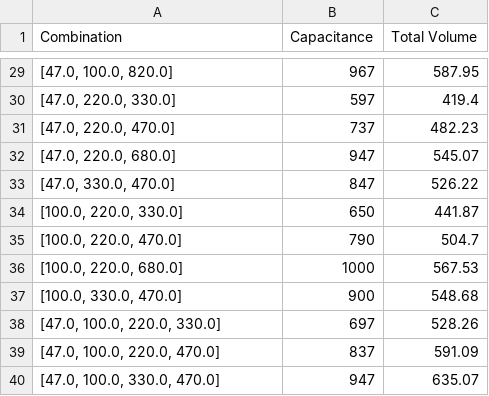
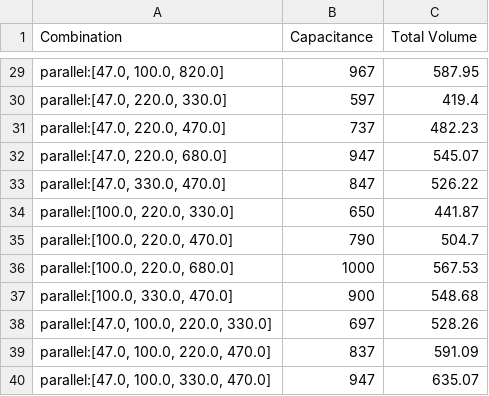
Before and after one commit to laksheta/ai-power-converter, a CSV file: calculation/capacitor/parallel_combinations.csv, drawn as a sheet; only a part is shown, gaps mark what is left out; the diff covers the shown part only.

Commit message:
parallel capacitor values

```diff
--- a/calculation/capacitor/parallel_combinations.csv
+++ b/calculation/capacitor/parallel_combinations.csv
@@ -29,12 +29,12 @@ Combination,Capacitance,Total Volume
-"[47.0, 100.0, 820.0]",967,587.95
-"[47.0, 220.0, 330.0]",597,419.4
-"[47.0, 220.0, 470.0]",737,482.23
-"[47.0, 220.0, 680.0]",947,545.07
-"[47.0, 330.0, 470.0]",847,526.22
-"[100.0, 220.0, 330.0]",650,441.87
-"[100.0, 220.0, 470.0]",790,504.7
-"[100.0, 220.0, 680.0]",1000,567.53
-"[100.0, 330.0, 470.0]",900,548.68
-"[47.0, 100.0, 220.0, 330.0]",697,528.26
-"[47.0, 100.0, 220.0, 470.0]",837,591.09
-"[47.0, 100.0, 330.0, 470.0]",947,635.07
+"parallel:[47.0, 100.0, 820.0]",967,587.95
+"parallel:[47.0, 220.0, 330.0]",597,419.4
+"parallel:[47.0, 220.0, 470.0]",737,482.23
+"parallel:[47.0, 220.0, 680.0]",947,545.07
+"parallel:[47.0, 330.0, 470.0]",847,526.22
+"parallel:[100.0, 220.0, 330.0]",650,441.87
+"parallel:[100.0, 220.0, 470.0]",790,504.7
+"parallel:[100.0, 220.0, 680.0]",1000,567.53
+"parallel:[100.0, 330.0, 470.0]",900,548.68
+"parallel:[47.0, 100.0, 220.0, 330.0]",697,528.26
+"parallel:[47.0, 100.0, 220.0, 470.0]",837,591.09
+"parallel:[47.0, 100.0, 330.0, 470.0]",947,635.07
```
Also changed, not shown: 27 edited cells elsewhere in this file.
